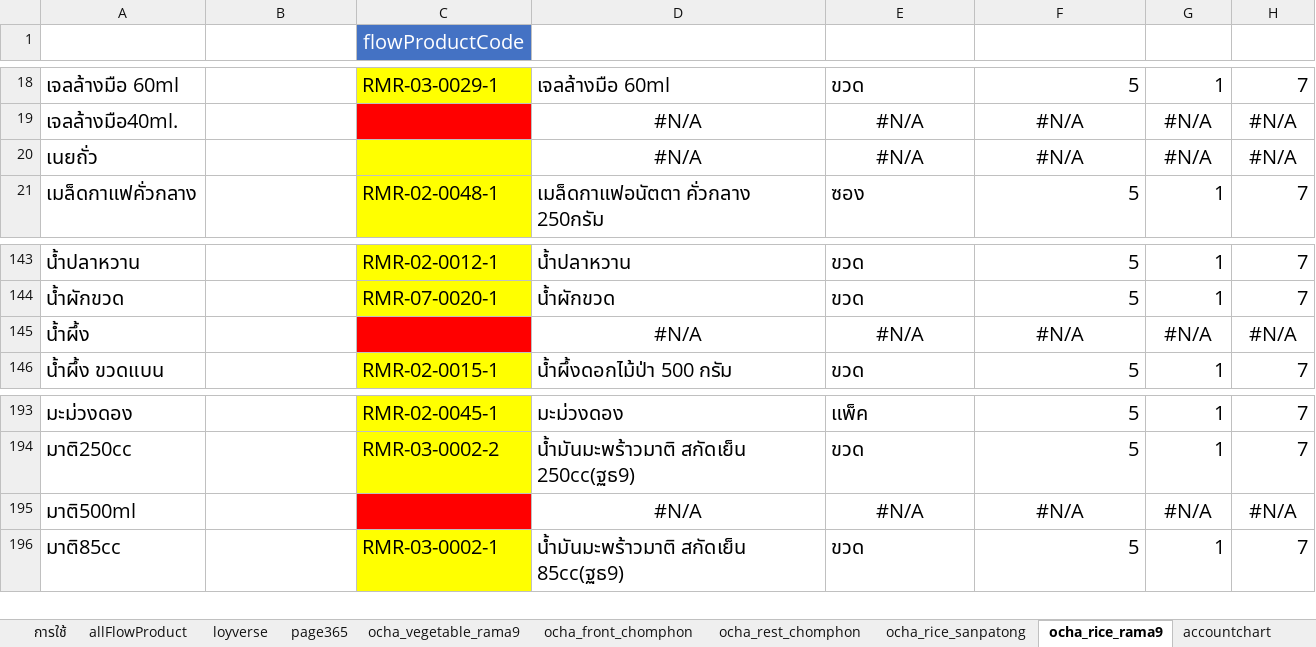
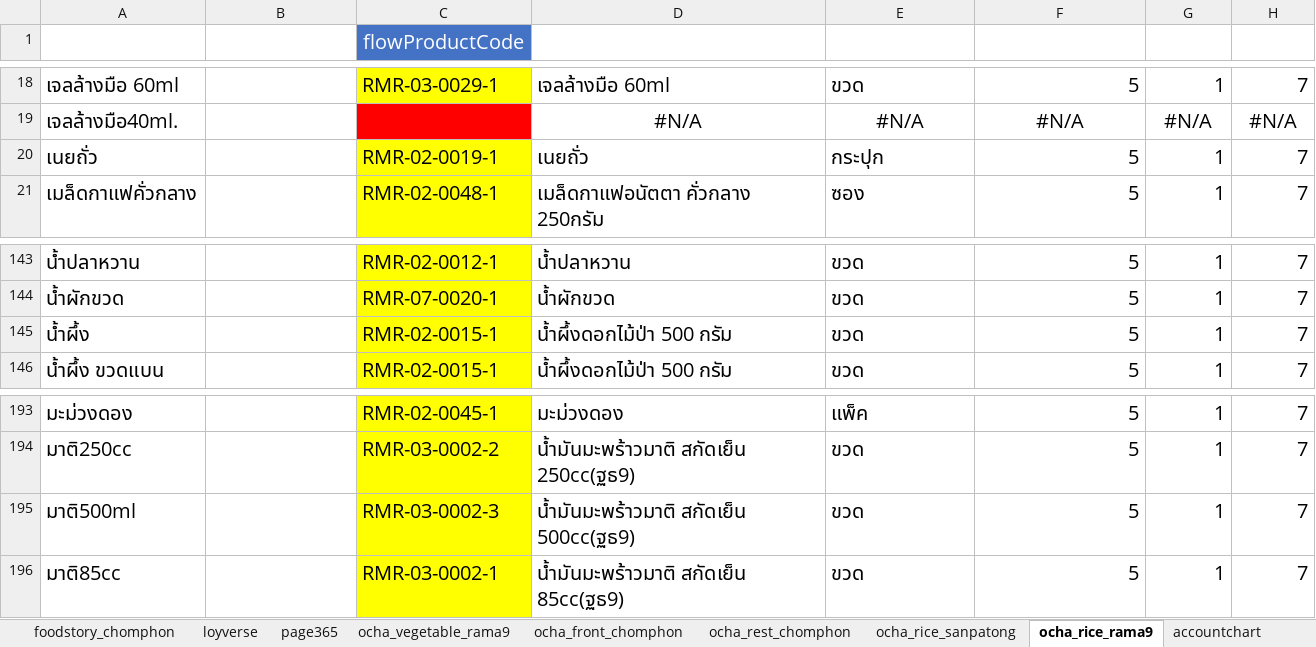
Before and after one commit to yothinn/thamFlowAcc, an Excel workbook: product.xlsx, sheet ocha_rice_rama9, drawn as a sheet; only a part is shown, gaps mark what is left out; values as stored, in another font and other column widths than the file's, no borders; conditional formats and table styles not drawn; removed rows and columns are numbered as before the commit, all else as after; the diff names each change by its address in the sheet, - before the commit and + after, or states it on an @@ line.

Commit message:
change product mapping : foodstory thaphae and chomphon

```diff
--- a/product.xlsx (sheet ocha_rice_rama9)
+++ b/product.xlsx (sheet ocha_rice_rama9)
+sheet tab: foodstory_chomphon
-row 20: เนยถั่ว |  |  | #N/A | #N/A | #N/A | #N/A | #N/A
+row 20: เนยถั่ว |  | RMR-02-0019-1 | เนยถั่ว | กระปุก | 5 | 1 | 7
-row 145: น้ำผึ้ง |  |  | #N/A | #N/A | #N/A | #N/A | #N/A
+row 145: น้ำผึ้ง |  | RMR-02-0015-1 | น้ำผึ้งดอกไม้ป่า 500 กรัม | ขวด | 5 | 1 | 7
-row 195: มาติ500ml |  |  | #N/A | #N/A | #N/A | #N/A | #N/A
+row 195: มาติ500ml |  | RMR-03-0002-3 | น้ำมันมะพร้าวมาติ สกัดเย็น 500cc(ฐธ9) | ขวด | 5 | 1 | 7
```
Also changed, not shown: sheet allFlowProduct, sheet ocha_rest_chomphon, sheet loyverse, sheet page365, sheet ocha_front_chomphon, sheet ocha_vegetable_rama9, other sheet tabs, formulas that keep their value, hidden cells, 1 other file.
